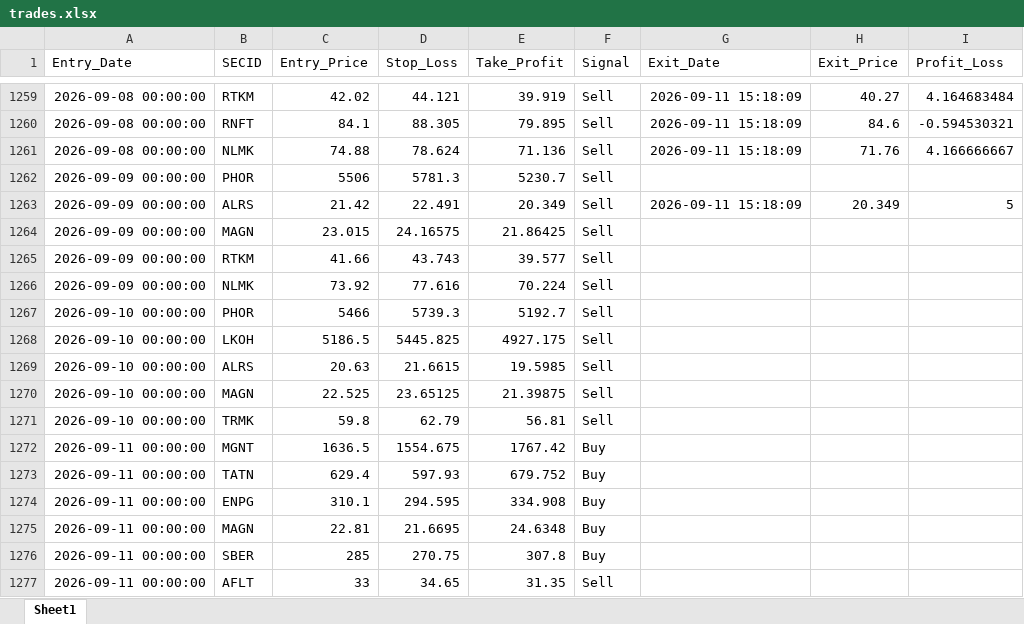
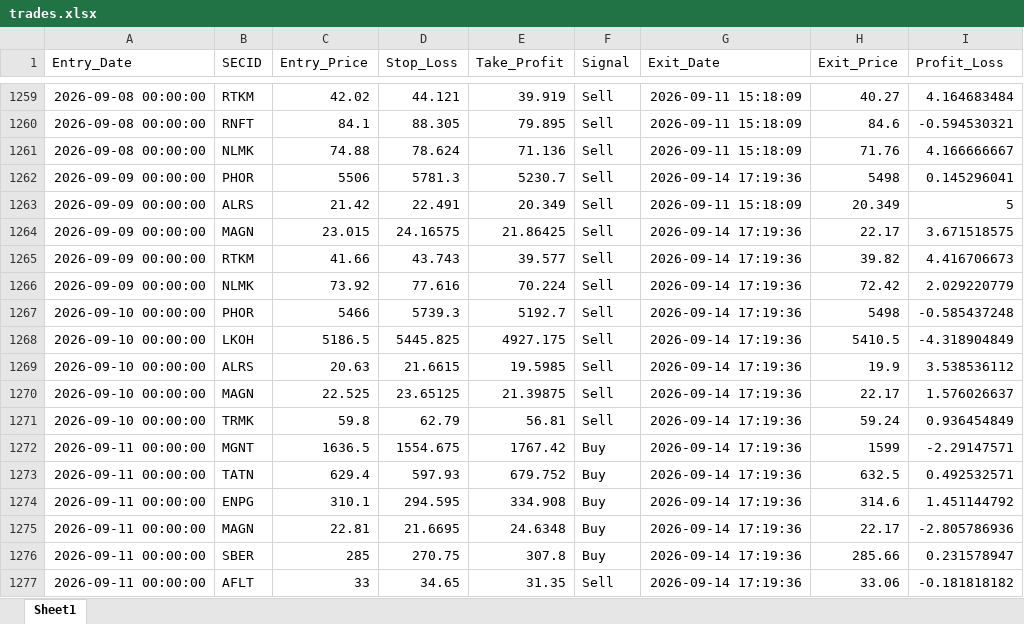
Before and after one commit to Leo1255serg/moex-signals-rf, an Excel workbook: data/trades.xlsx, sheet Sheet1, drawn as a sheet; only a part is shown, gaps mark what is left out; values as stored, in another font and other column widths than the file's, no borders; the diff covers the shown part only; the diff names each change by its address in the sheet, - before the commit and + after, or states it on an @@ line.

```diff
--- a/data/trades.xlsx (sheet Sheet1)
+++ b/data/trades.xlsx (sheet Sheet1)
-G1262 (Exit_Date): (empty)
+G1262 (Exit_Date): 2026-09-14 17:19:36
-H1262 (Exit_Price): (empty)
+H1262 (Exit_Price): 5498
-I1262 (Profit_Loss): (empty)
+I1262 (Profit_Loss): 0.145296041
-G1264:G1277 (Exit_Date): (empty)
+G1264:G1277 (Exit_Date): 2026-09-14 17:19:36
-H1264 (Exit_Price): (empty)
+H1264 (Exit_Price): 22.17
-I1264 (Profit_Loss): (empty)
+I1264 (Profit_Loss): 3.671518575
-H1265 (Exit_Price): (empty)
+H1265 (Exit_Price): 39.82
-I1265 (Profit_Loss): (empty)
+I1265 (Profit_Loss): 4.416706673
-H1266 (Exit_Price): (empty)
+H1266 (Exit_Price): 72.42
-I1266 (Profit_Loss): (empty)
+I1266 (Profit_Loss): 2.029220779
-H1267 (Exit_Price): (empty)
+H1267 (Exit_Price): 5498
-I1267 (Profit_Loss): (empty)
+I1267 (Profit_Loss): -0.585437248
-H1268 (Exit_Price): (empty)
+H1268 (Exit_Price): 5410.5
-I1268 (Profit_Loss): (empty)
+I1268 (Profit_Loss): -4.318904849
-H1269 (Exit_Price): (empty)
+H1269 (Exit_Price): 19.9
-I1269 (Profit_Loss): (empty)
+I1269 (Profit_Loss): 3.538536112
-H1270 (Exit_Price): (empty)
+H1270 (Exit_Price): 22.17
-I1270 (Profit_Loss): (empty)
+I1270 (Profit_Loss): 1.576026637
-H1271 (Exit_Price): (empty)
+H1271 (Exit_Price): 59.24
-I1271 (Profit_Loss): (empty)
+I1271 (Profit_Loss): 0.936454849
-H1272 (Exit_Price): (empty)
+H1272 (Exit_Price): 1599
-I1272 (Profit_Loss): (empty)
+I1272 (Profit_Loss): -2.29147571
-H1273 (Exit_Price): (empty)
+H1273 (Exit_Price): 632.5
-I1273 (Profit_Loss): (empty)
+I1273 (Profit_Loss): 0.492532571
-H1274 (Exit_Price): (empty)
+H1274 (Exit_Price): 314.6
-I1274 (Profit_Loss): (empty)
+I1274 (Profit_Loss): 1.451144792
-H1275 (Exit_Price): (empty)
+H1275 (Exit_Price): 22.17
-I1275 (Profit_Loss): (empty)
+I1275 (Profit_Loss): -2.805786936
-H1276 (Exit_Price): (empty)
+H1276 (Exit_Price): 285.66
-I1276 (Profit_Loss): (empty)
+I1276 (Profit_Loss): 0.231578947
-H1277 (Exit_Price): (empty)
+H1277 (Exit_Price): 33.06
-I1277 (Profit_Loss): (empty)
+I1277 (Profit_Loss): -0.181818182
```
Also changed, not shown: 5 added rows and 12 edited cells elsewhere in this sheet, data/moex_data.xlsx, data/signals.xlsx.
